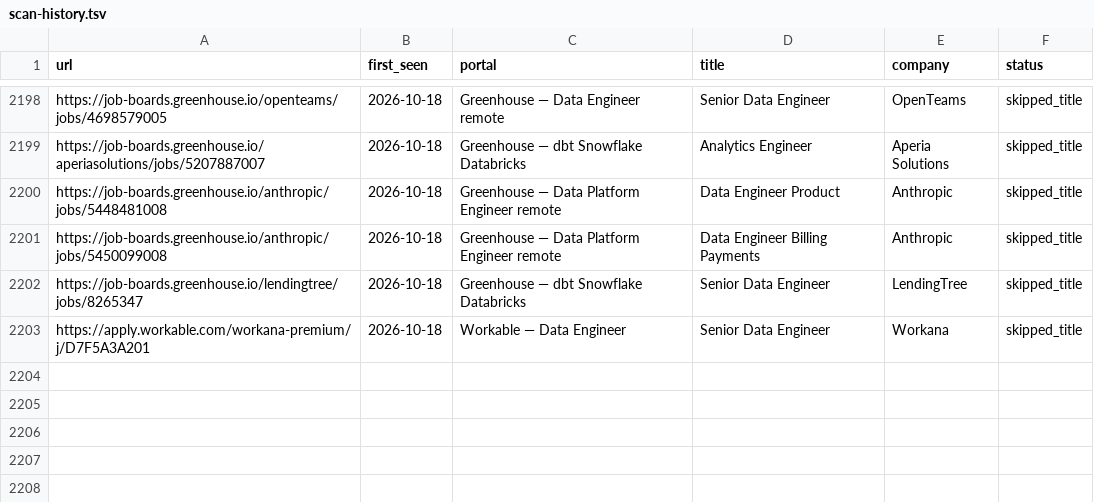
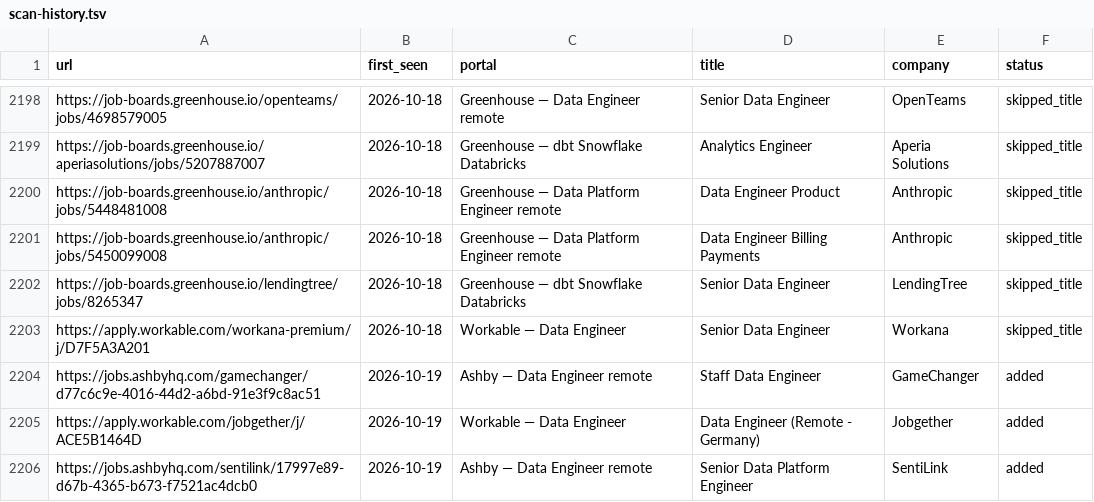
Before and after one commit to MoAshraf10/career-ops, a TSV file: data/scan-history.tsv, drawn as a sheet; only a part is shown, gaps mark what is left out; the diff names each change by its address in the sheet, - before the commit and + after, or states it on an @@ line.

```diff
--- a/data/scan-history.tsv
+++ b/data/scan-history.tsv
+row 2204: https://jobs.ashbyhq.com/gamechanger/d77c6c9e-4016-44d2-a6bd-91e3f9c8ac51 | 2026-10-19 | Ashby — Data Engineer remote | Staff Data Engineer | GameChanger | added
+row 2205: https://apply.workable.com/jobgether/j/ACE5B1464D | 2026-10-19 | Workable — Data Engineer | Data Engineer (Remote - Germany) | Jobgether | added
+row 2206: https://jobs.ashbyhq.com/sentilink/17997e89-d67b-4365-b673-f7521ac4dcb0 | 2026-10-19 | Ashby — Data Engineer remote | Senior Data Platform Engineer | SentiLink | added
```
Also changed, not shown: 1 other file.
